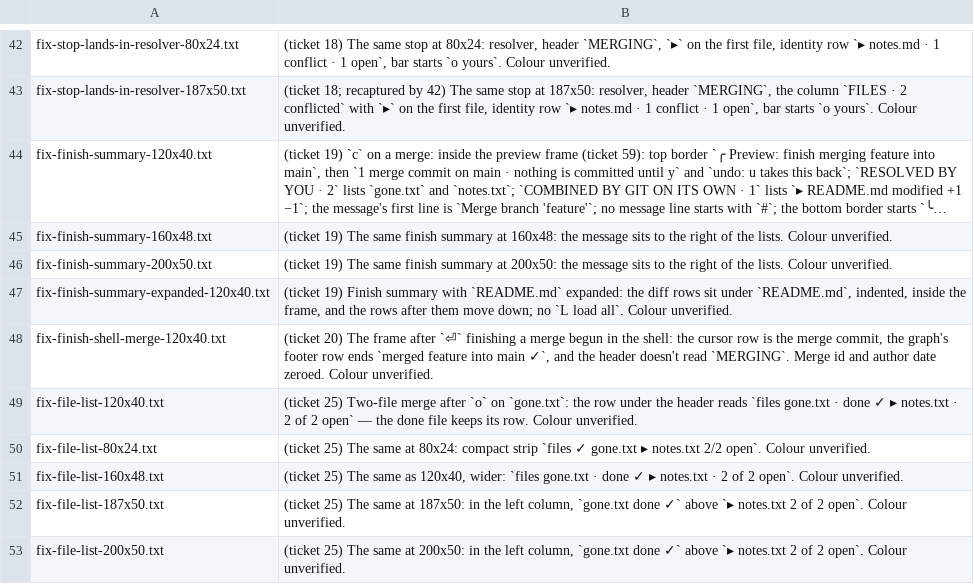
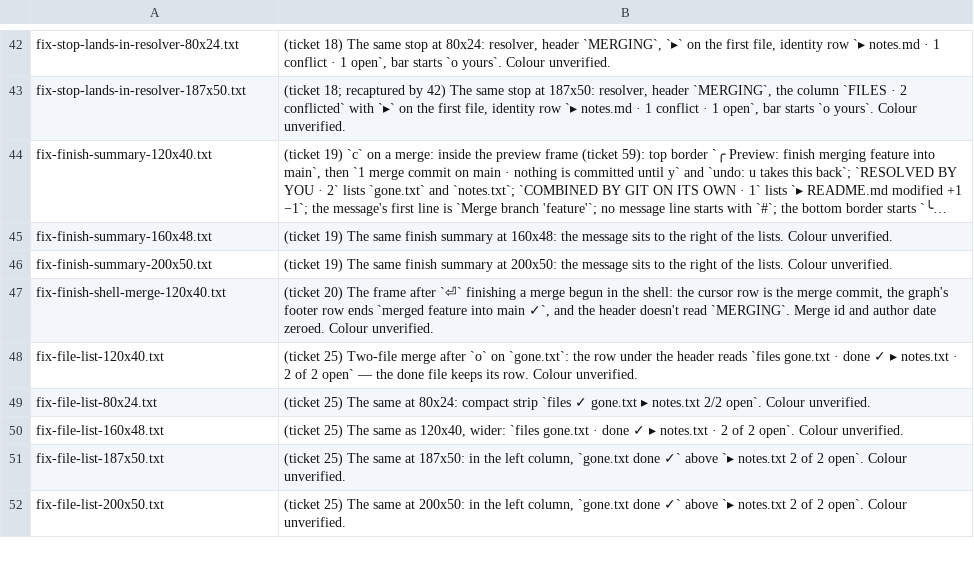
Before and after one commit to Ali-Maken/mergewright, a TSV file: docs/shots/m6/m6-contact-sheet-captions.tsv, drawn as a sheet; only a part is shown, gaps mark what is left out; long unchanged cells end in ….

```diff
--- a/docs/shots/m6/m6-contact-sheet-captions.tsv
+++ b/docs/shots/m6/m6-contact-sheet-captions.tsv
@@ -46,3 +46,2 @@ fix-finish-summary-160x48.txt	(ticket 19) The same finish summary at 160x48: the
 fix-finish-summary-200x50.txt	(ticket 19) The same finish summary at 200x50: the message sits to the right of the lists. Colour unverified.
-fix-finish-summary-expanded-120x40.txt	(ticket 19) Finish summary with `README.md` expanded: the diff rows sit under `README.md`, indented, inside the frame, and the rows after them move down; no `L load all`. Colour unverified.
 fix-finish-shell-merge-120x40.txt	(ticket 20) The frame after `⏎` finishing a merge begun in the shell: the cursor row is the merge commit, the graph's footer row ends `merged feature into main ✓`, and the header doesn't read `MERGING`. Merge id and author date zeroed. Colour unverified.
```
Also changed, not shown: 49 other files.
